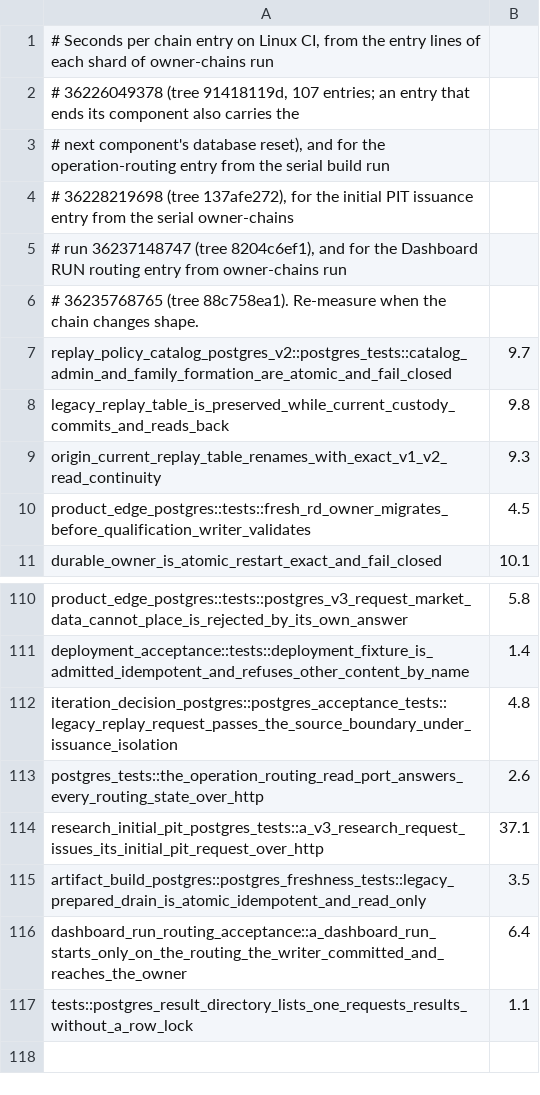
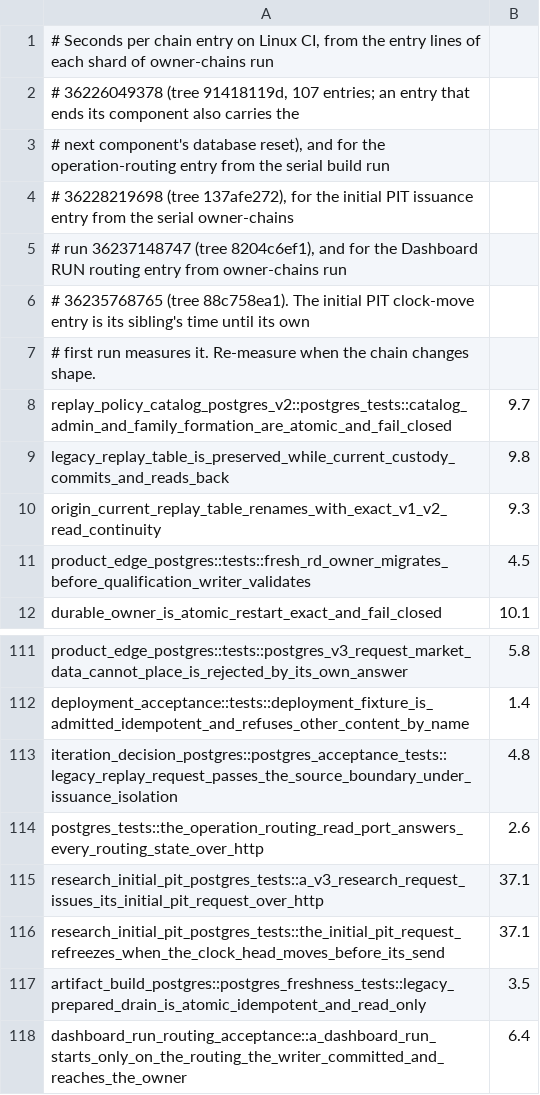
Before and after one commit to qOeOp/trade, a TSV file: scripts/ci/rd-owner-chain-durations.tsv, drawn as a sheet; only a part is shown, gaps mark what is left out; the shorter side is filled out with more unchanged rows.

```diff
--- a/scripts/ci/rd-owner-chain-durations.tsv
+++ b/scripts/ci/rd-owner-chain-durations.tsv
@@ -5,3 +5,4 @@
 # run 36237148747 (tree 8204c6ef1), and for the Dashboard RUN routing entry from owner-chains run
-# 36235768765 (tree 88c758ea1). Re-measure when the chain changes shape.
+# 36235768765 (tree 88c758ea1). The initial PIT clock-move entry is its sibling's time until its own
+# first run measures it. Re-measure when the chain changes shape.
 replay_policy_catalog_postgres_v2::postgres_tests::catalog_admin_and_family_formation_are_atomic_and_fail_closed	9.7
@@ -114,2 +115,3 @@ postgres_tests::the_operation_routing_read_port_answers_every_routing_state_over
 research_initial_pit_postgres_tests::a_v3_research_request_issues_its_initial_pit_request_over_http	37.1
+research_initial_pit_postgres_tests::the_initial_pit_request_refreezes_when_the_clock_head_moves_before_its_send	37.1
 artifact_build_postgres::postgres_freshness_tests::legacy_prepared_drain_is_atomic_idempotent_and_read_only	3.5
```
Also changed, not shown: scripts/ci/rd-owner-chain-needs.tsv, scripts/ci/rd-owner-chain-shards.tsv, 2 other files.
